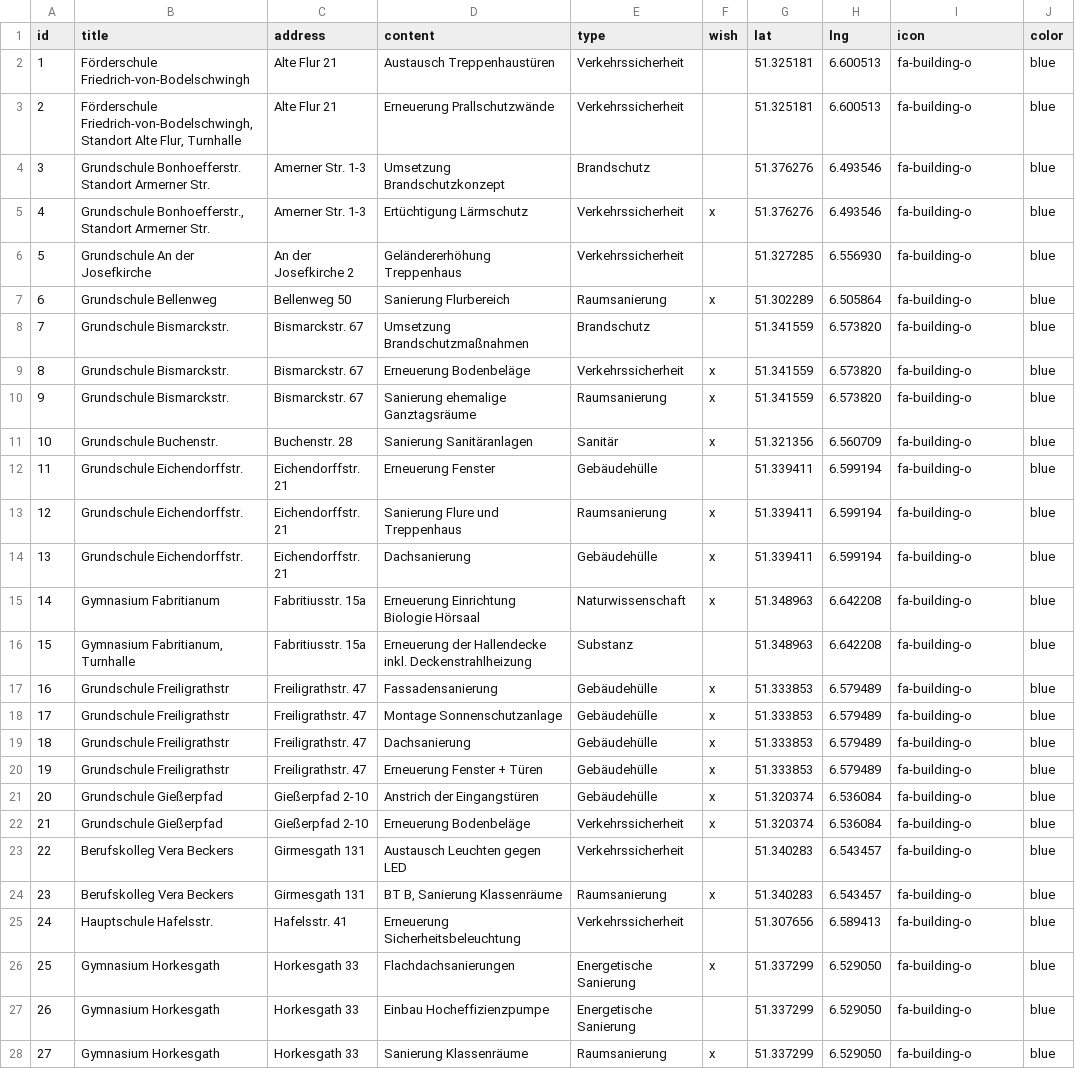
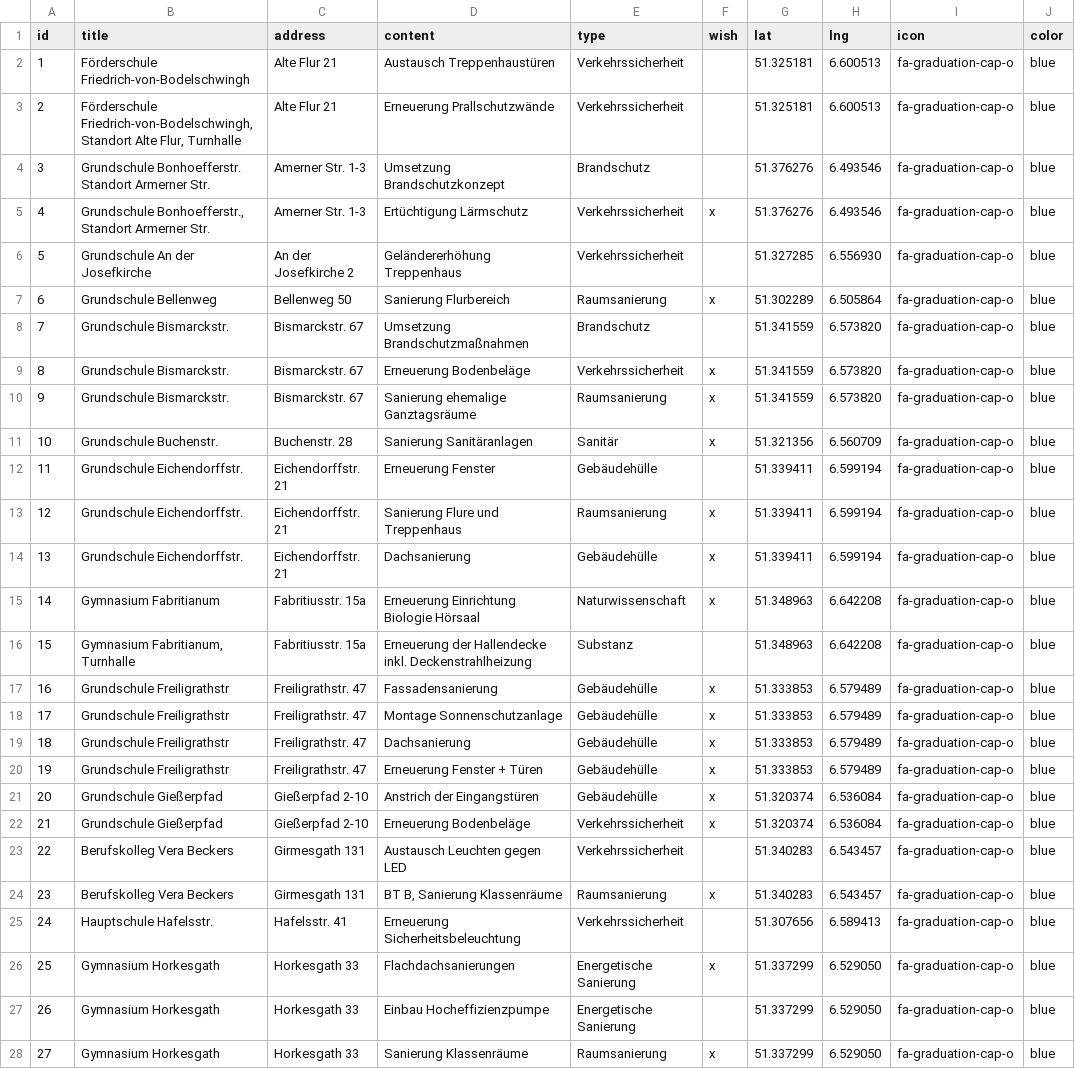
Before and after one commit to tursics/map-krefeld-kinvfoeg, a CSV file: data/data-schule-bestand.csv, drawn as a sheet; only a part is shown; the diff covers the shown part only; the diff names each change by its address in the sheet, - before the commit and + after, or states it on an @@ line.

Commit message:
show the new data on the map

```diff
--- a/data/data-schule-bestand.csv
+++ b/data/data-schule-bestand.csv
-I2:I28 (icon): fa-building-o
+I2:I28 (icon): fa-graduation-cap-o
```
Also changed, not shown: 68 edited cells elsewhere in this file, data/data-kinvfog-streets.csv, data/data-schule-neubau.csv, 7 other files.
